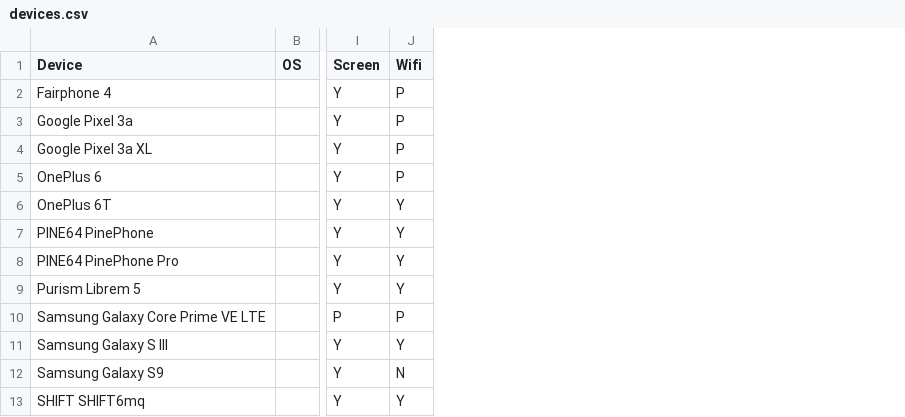
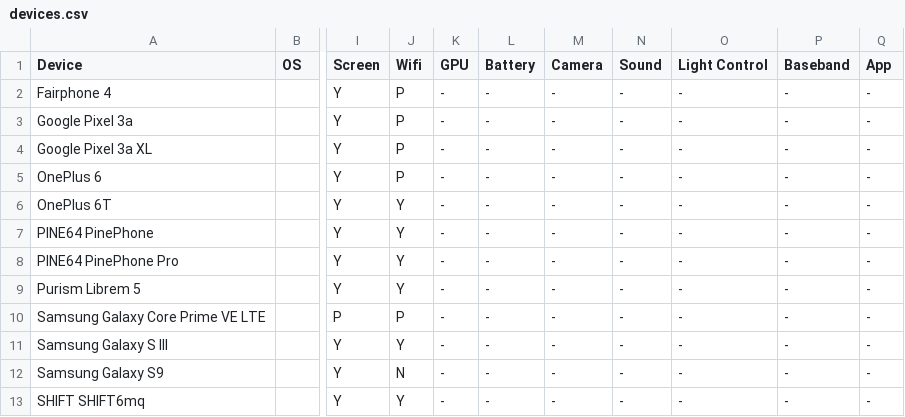
Before and after one commit to BunnHack/device-wiki, a CSV file: devices.csv, drawn as a sheet; only a part is shown, gaps mark what is left out; the diff names each change by its address in the sheet, - before the commit and + after, or states it on an @@ line.

Commit message:
Add GPU battery camera sound light baseband and app support columns

```diff
--- a/devices.csv
+++ b/devices.csv
+column K (GPU), rows 2-13: all -
+column L (Battery), rows 2-13: all -
+column M (Camera), rows 2-13: all -
+column N (Sound), rows 2-13: all -
+column O (Light Control), rows 2-13: all -
+column P (Baseband), rows 2-13: all -
+column Q (App), rows 2-13: all -
```
